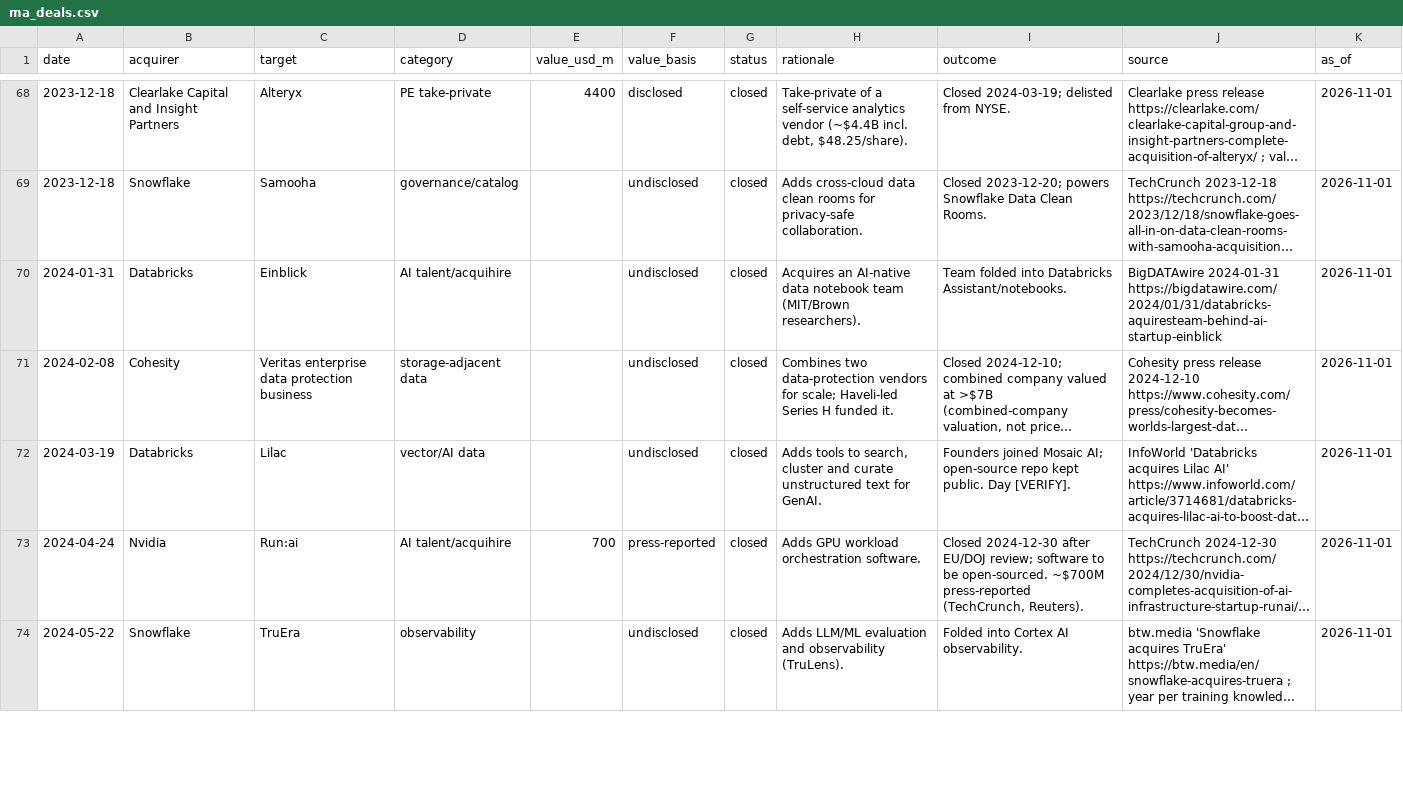
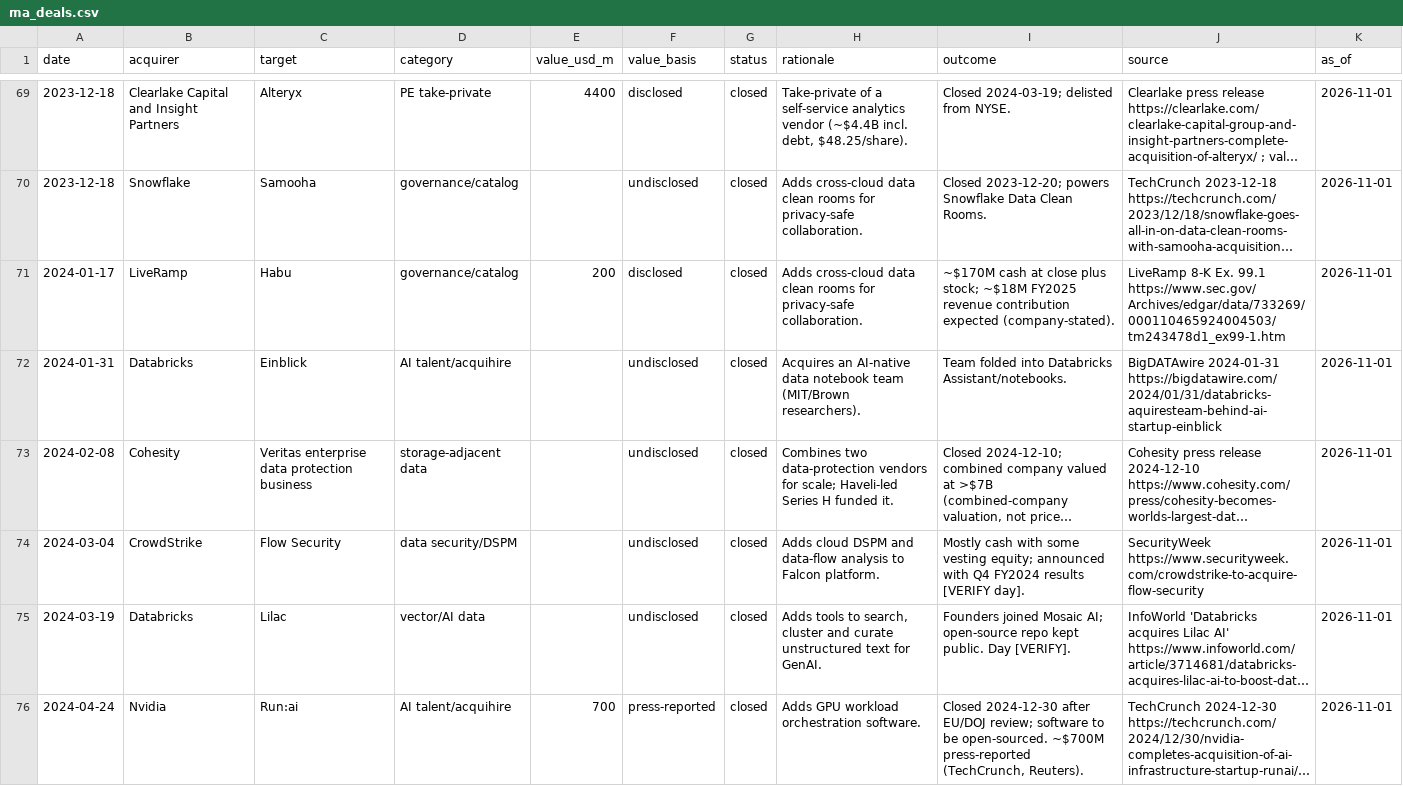
Before and after one commit to FrankHuang94/data_tech_db_claude, a CSV file: data/ma_deals.csv, drawn as a sheet; only a part is shown, gaps mark what is left out; the shorter side is filled out with more unchanged rows; long unchanged cells end in …; the diff covers the shown part only; the diff names each change by its address in the sheet, - before the commit and + after, or states it on an @@ line.

```diff
--- a/data/ma_deals.csv
+++ b/data/ma_deals.csv
+row 71: 2024-01-17 | LiveRamp | Habu | governance/catalog | 200 | disclosed | closed | Adds cross-cloud data clean rooms for privacy-safe collaboration. | ~$170M cash at close plus stock; ~$18M FY2025 revenue contribution expected (company-stated). | LiveRamp 8-K Ex. 99.1 https://www.sec.gov/Archives/edgar/data/733269/000110465924004503/tm243478d1_ex99-1.htm | 2026-11-01
+row 74: 2024-03-04 | CrowdStrike | Flow Security | data security/DSPM |  | undisclosed | closed | Adds cloud DSPM and data-flow analysis to Falcon platform. | Mostly cash with some vesting equity; announced with Q4 FY2024 results [VERIFY day]. | SecurityWeek https://www.securityweek.com/crowdstrike-to-acquire-flow-security | 2026-11-01
```
Also changed, not shown: 4 added rows elsewhere in this file, data/private_funding.csv, 12 other files.
